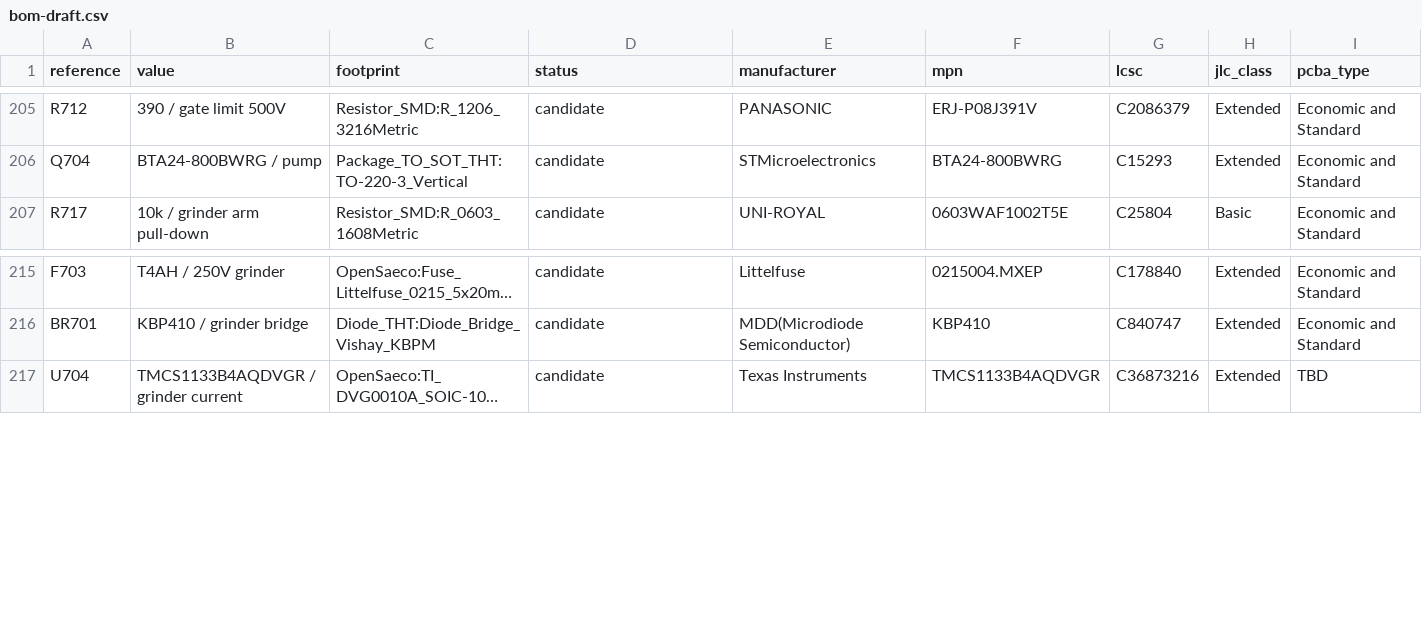
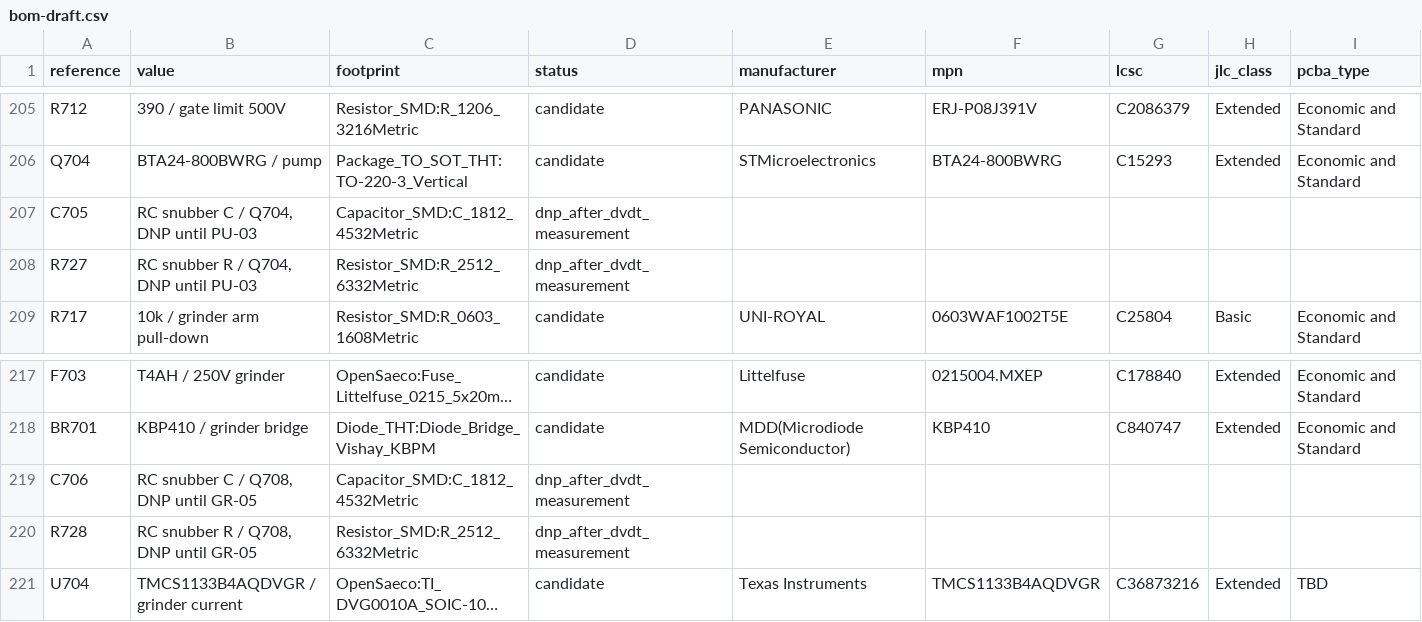
Before and after one commit to itorralbo/open-saeco-controller, a CSV file: hardware/controller/bom-draft.csv, drawn as a sheet; only a part is shown, gaps mark what is left out; long unchanged cells end in …; the diff names each change by its address in the sheet, - before the commit and + after, or states it on an @@ line.

```diff
--- a/hardware/controller/bom-draft.csv
+++ b/hardware/controller/bom-draft.csv
+row 207: C705 | RC snubber C / Q704, DNP until PU-03 | Capacitor_SMD:C_1812_4532Metric | dnp_after_dvdt_measurement
+row 208: R727 | RC snubber R / Q704, DNP until PU-03 | Resistor_SMD:R_2512_6332Metric | dnp_after_dvdt_measurement
+row 219: C706 | RC snubber C / Q708, DNP until GR-05 | Capacitor_SMD:C_1812_4532Metric | dnp_after_dvdt_measurement
+row 220: R728 | RC snubber R / Q708, DNP until GR-05 | Resistor_SMD:R_2512_6332Metric | dnp_after_dvdt_measurement
```
Also changed, not shown: hardware/controller/fabrication/controller-core-reva-not-assembled.csv, 30 other files.
